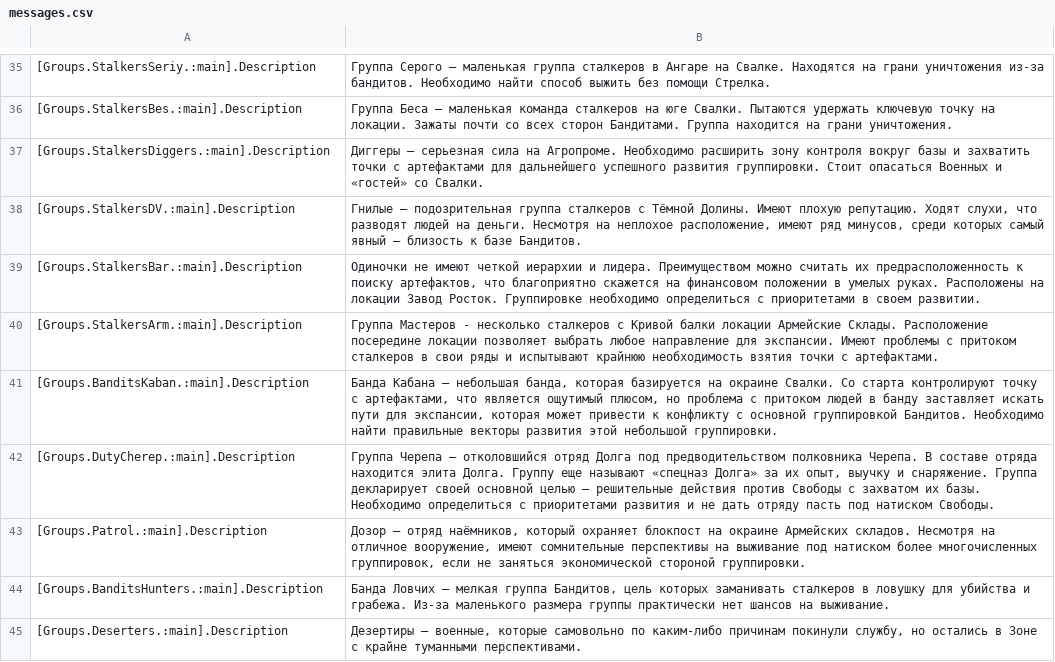
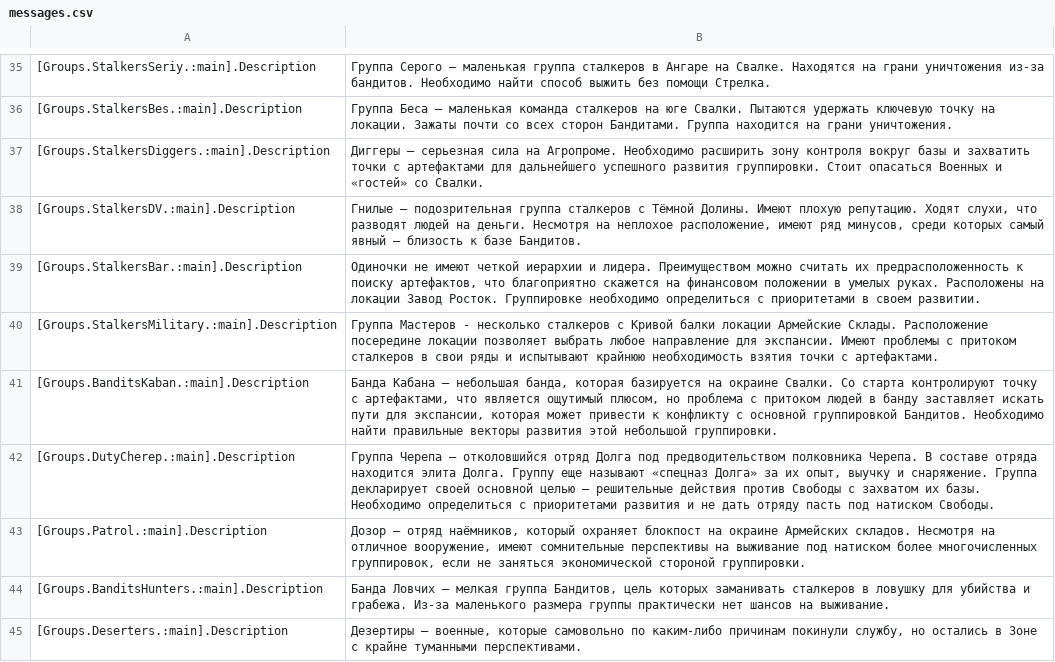
Before and after one commit to VALROY17/war_in_zone_public, a CSV file: data/campanings/shoc/6Fragmentation/locale/ruRU/messages.csv, drawn as a sheet; only a part is shown, gaps mark what is left out; the diff covers the shown part only.

```diff
--- a/data/campanings/shoc/6Fragmentation/locale/ruRU/messages.csv
+++ b/data/campanings/shoc/6Fragmentation/locale/ruRU/messages.csv
@@ -39,3 +39,3 @@
 [Groups.StalkersBar.:main].Description;Одиночки не имеют четкой иерархии и лидера. Преимуществом можно считать их предрасположенность к поиску артефактов, что благоприятно скажется на финансовом положении в умелых руках. Расположены на локации Завод Росток. Группировке необходимо определиться с приоритетами в своем развитии.
-[Groups.StalkersArm.:main].Description;Группа Мастеров - несколько сталкеров с Кривой балки локации Армейские Склады. Расположение посередине локации позволяет выбрать любое направление для экспансии. Имеют проблемы с притоком сталкеров в свои ряды и испытывают крайнюю необходимость взятия точки с артефактами.
+[Groups.StalkersMilitary.:main].Description;Группа Мастеров - несколько сталкеров с Кривой балки локации Армейские Склады. Расположение посередине локации позволяет выбрать любое направление для экспансии. Имеют проблемы с притоком сталкеров в свои ряды и испытывают крайнюю необходимость взятия точки с артефактами.
 [Groups.BanditsKaban.:main].Description;Банда Кабана – небольшая банда, которая базируется на окраине Свалки. Со старта контролируют точку с артефактами, что является ощутимый плюсом, но проблема с притоком людей в банду заставляет искать пути для экспансии, которая может привести к конфликту с основной группировкой Бандитов. Необходимо найти правильные векторы развития этой небольшой группировки.
```
Also changed, not shown: 8 added rows and 5 edited cells elsewhere in this file, 31 other files.
